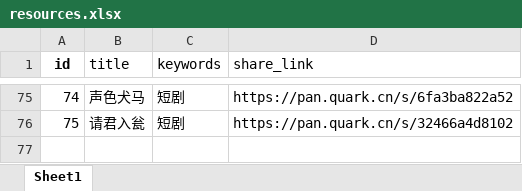
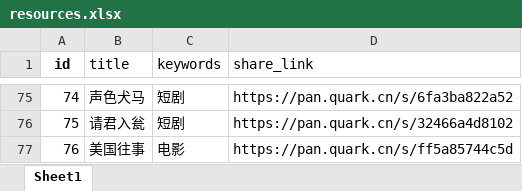
Before and after one commit to weiyingjun122/quark-static, an Excel workbook: resources.xlsx, sheet Sheet1, drawn as a sheet; only a part is shown, gaps mark what is left out; values as stored, in another font and other column widths than the file's, no borders; the diff names each change by its address in the sheet, - before the commit and + after, or states it on an @@ line.

Commit message:
Merge remote changes

```diff
--- a/resources.xlsx (sheet Sheet1)
+++ b/resources.xlsx (sheet Sheet1)
+row 77: 76 | 美国往事 | 电影 | https://pan.quark.cn/s/ff5a85744c5d
```
